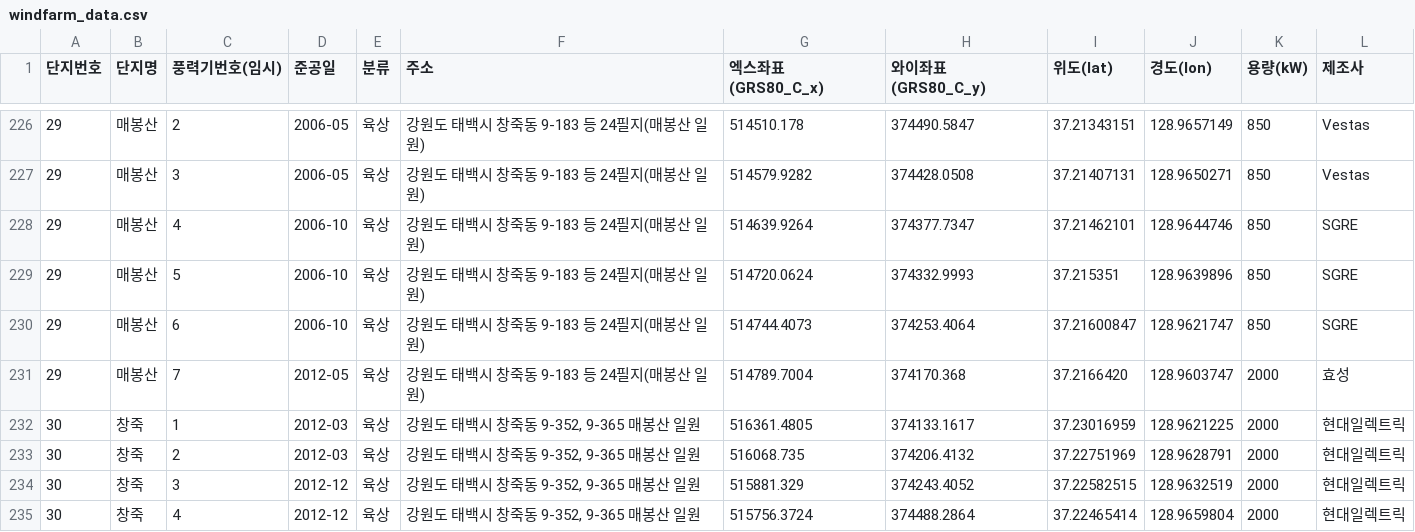
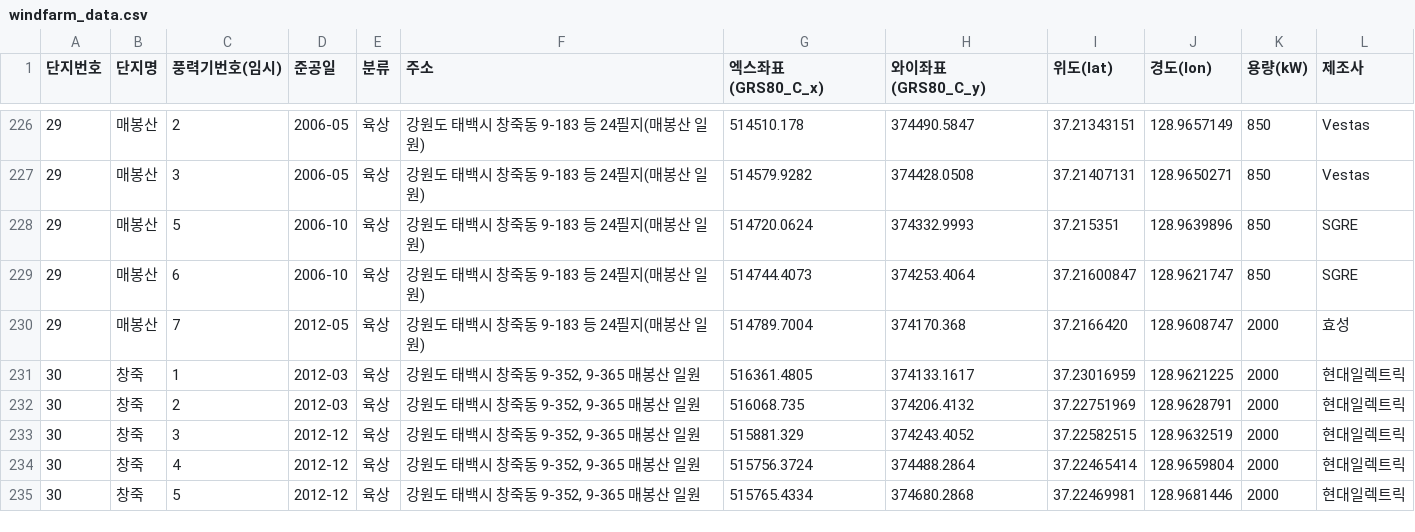
Before and after one commit to Jang1117/wind, a CSV file: windfarm_data.csv, drawn as a sheet; only a part is shown, gaps mark what is left out; the shorter side is filled out with more unchanged rows.

Commit message:
Update windfarm_data.csv

```diff
--- a/windfarm_data.csv
+++ b/windfarm_data.csv
@@ -227,6 +227,5 @@
 29,매봉산,3,2006-05,육상,강원도 태백시 창죽동 9-183 등 24필지(매봉산 일원),514579.9282,374428.0508,37.21407131,128.9650271,850,Vestas
-29,매봉산,4,2006-10,육상,강원도 태백시 창죽동 9-183 등 24필지(매봉산 일원),514639.9264,374377.7347,37.21462101,128.9644746,850,SGRE
 29,매봉산,5,2006-10,육상,강원도 태백시 창죽동 9-183 등 24필지(매봉산 일원),514720.0624,374332.9993,37.215351,128.9639896,850,SGRE
 29,매봉산,6,2006-10,육상,강원도 태백시 창죽동 9-183 등 24필지(매봉산 일원),514744.4073,374253.4064,37.21600847,128.9621747,850,SGRE
-29,매봉산,7,2012-05,육상,강원도 태백시 창죽동 9-183 등 24필지(매봉산 일원),514789.7004,374170.368,37.2166420,128.9603747,2000,효성
+29,매봉산,7,2012-05,육상,강원도 태백시 창죽동 9-183 등 24필지(매봉산 일원),514789.7004,374170.368,37.2166420,128.9608747,2000,효성
 30,창죽,1,2012-03,육상,"강원도 태백시 창죽동 9-352, 9-365 매봉산 일원",516361.4805,374133.1617,37.23016959,128.9621225,2000,현대일렉트릭
```
